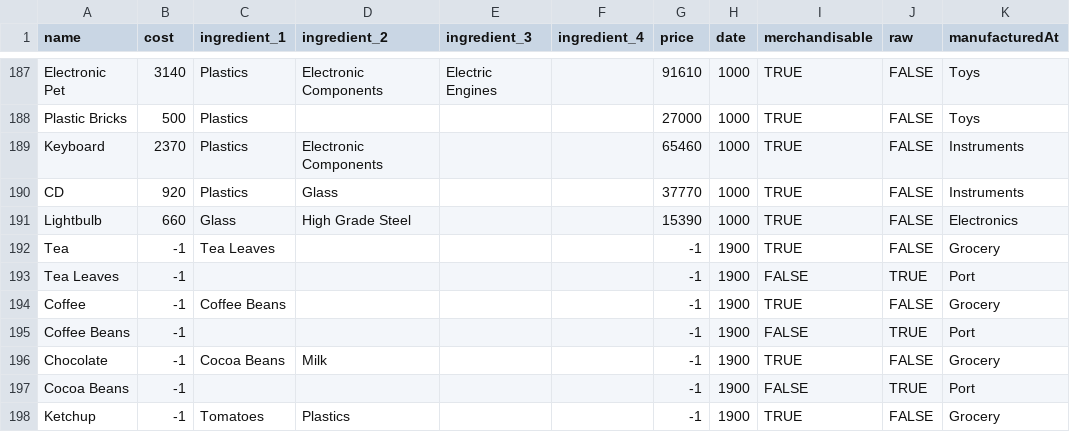
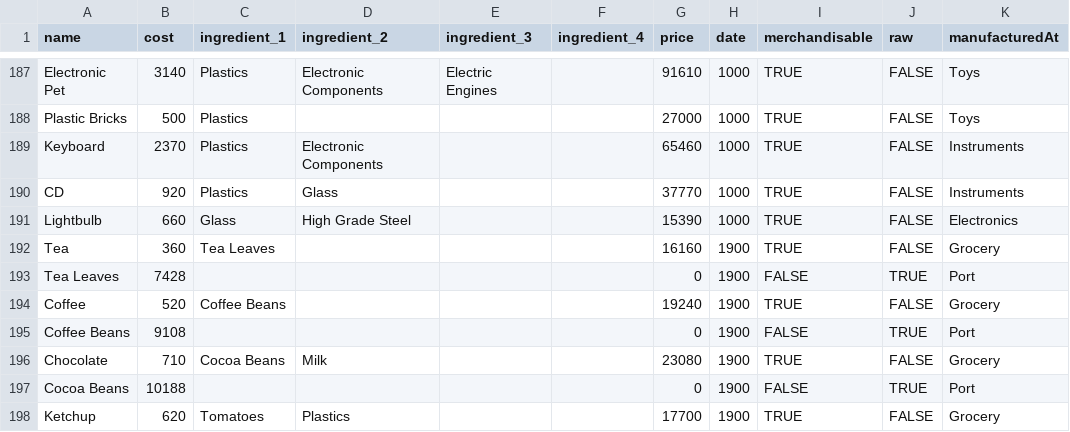
Before and after one commit to kubarium/industry-giant-2, a CSV file: src/data/products.csv, drawn as a sheet; only a part is shown, gaps mark what is left out; the diff names each change by its address in the sheet, - before the commit and + after, or states it on an @@ line.

Commit message:
moar data

```diff
--- a/src/data/products.csv
+++ b/src/data/products.csv
-B192 (cost): -1
+B192 (cost): 360
-G192 (price): -1
+G192 (price): 16160
-B193 (cost): -1
+B193 (cost): 7428
-G193 (price): -1
+G193 (price): 0
-B194 (cost): -1
+B194 (cost): 520
-G194 (price): -1
+G194 (price): 19240
-B195 (cost): -1
+B195 (cost): 9108
-G195 (price): -1
+G195 (price): 0
-B196 (cost): -1
+B196 (cost): 710
-G196 (price): -1
+G196 (price): 23080
-B197 (cost): -1
+B197 (cost): 10188
-G197 (price): -1
+G197 (price): 0
-B198 (cost): -1
+B198 (cost): 620
-G198 (price): -1
+G198 (price): 17700
```
Also changed, not shown: 3 other files.
